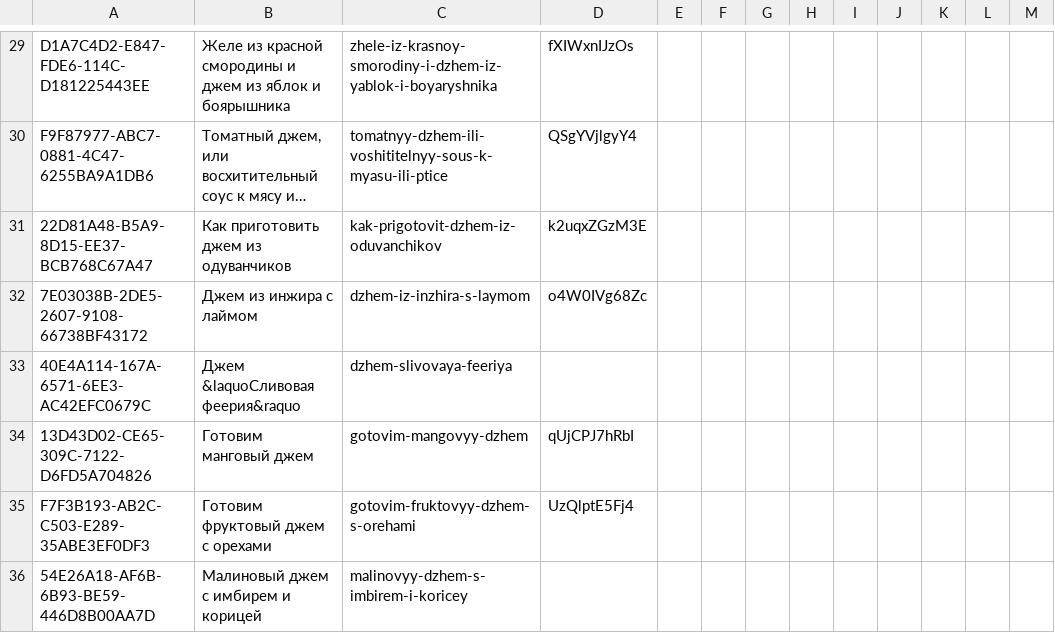
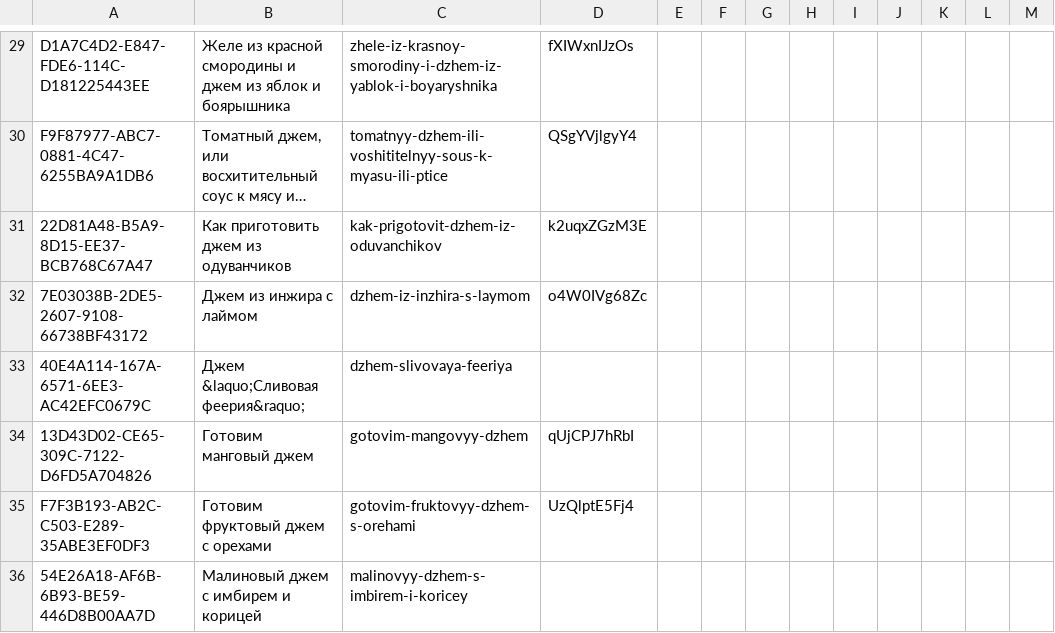
Before and after one commit to zlinuxfan/PersonalSearch, a CSV file: AddFields/data/arch/dzhem-utf-work.csv (was AddFields/data/dzhem-utf-work.csv), drawn as a sheet; only a part is shown, gaps mark what is left out; long unchanged cells end in …; the diff names each change by its address in the sheet, - before the commit and + after, or states it on an @@ line.

Commit message:
Add new data.

```diff
--- a/AddFields/data/dzhem-utf-work.csv
+++ b/AddFields/data/arch/dzhem-utf-work.csv
-B33: Джем &laquoСливовая феерия&raquo
+B33: Джем &laquo;Сливовая феерия&raquo;
```
Also changed, not shown: 5 other files.
